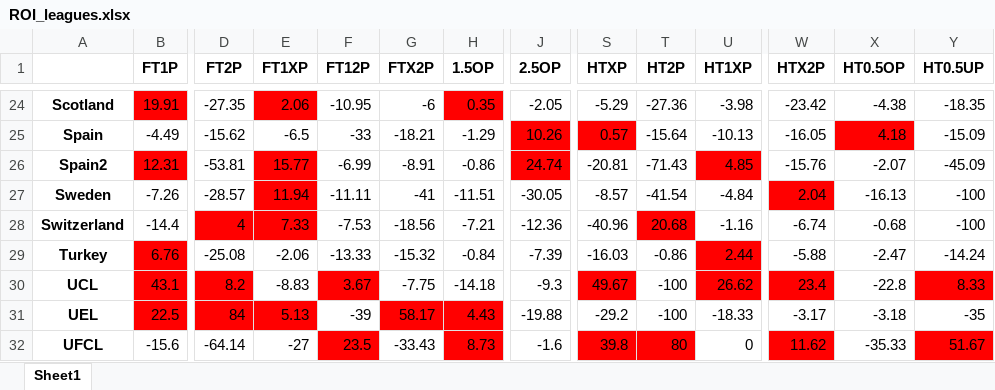
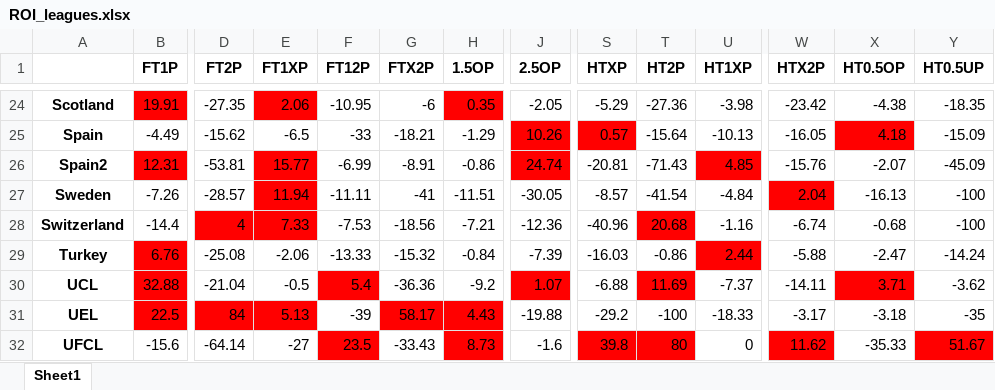
Before and after one commit to musayevf/Dixon_Coles_2025, an Excel workbook: ROI_leagues.xlsx, sheet Sheet1, drawn as a sheet; only a part is shown, gaps mark what is left out; values as stored, in another font and other column widths than the file's, no borders; the diff covers the shown part only; the diff names each change by its address in the sheet, - before the commit and + after, or states it on an @@ line.

```diff
--- a/ROI_leagues.xlsx (sheet Sheet1)
+++ b/ROI_leagues.xlsx (sheet Sheet1)
-B30 (FT1P): 43.1
+B30 (FT1P): 32.88
-D30 (FT2P): 8.2
+D30 (FT2P): -21.04
-D30 fill: #FF0000
+D30 fill: none
-E30 (FT1XP): -8.83
+E30 (FT1XP): -0.5
-F30 (FT12P): 3.67
+F30 (FT12P): 5.4
-G30 (FTX2P): -7.75
+G30 (FTX2P): -36.36
-H30 (1.5OP): -14.18
+H30 (1.5OP): -9.2
-J30 (2.5OP): -9.3
+J30 (2.5OP): 1.07
-J30 fill: none
+J30 fill: #FF0000
-S30 (HTXP): 49.67
+S30 (HTXP): -6.88
-S30 fill: #FF0000
+S30 fill: none
-T30 (HT2P): -100
+T30 (HT2P): 11.69
-T30 fill: none
+T30 fill: #FF0000
-U30 (HT1XP): 26.62
+U30 (HT1XP): -7.37
-U30 fill: #FF0000
+U30 fill: none
-W30 (HTX2P): 23.4
+W30 (HTX2P): -14.11
-W30 fill: #FF0000
+W30 fill: none
-X30 (HT0.5OP): -22.8
+X30 (HT0.5OP): 3.71
-X30 fill: none
+X30 fill: #FF0000
-Y30 (HT0.5UP): 8.33
+Y30 (HT0.5UP): -3.62
-Y30 fill: #FF0000
+Y30 fill: none
```
Also changed, not shown: 13 edited cells elsewhere in this sheet, bet365_odds.xlsx, dixon_coles_model_predictions/_predictions.xlsx, 13 other files.
